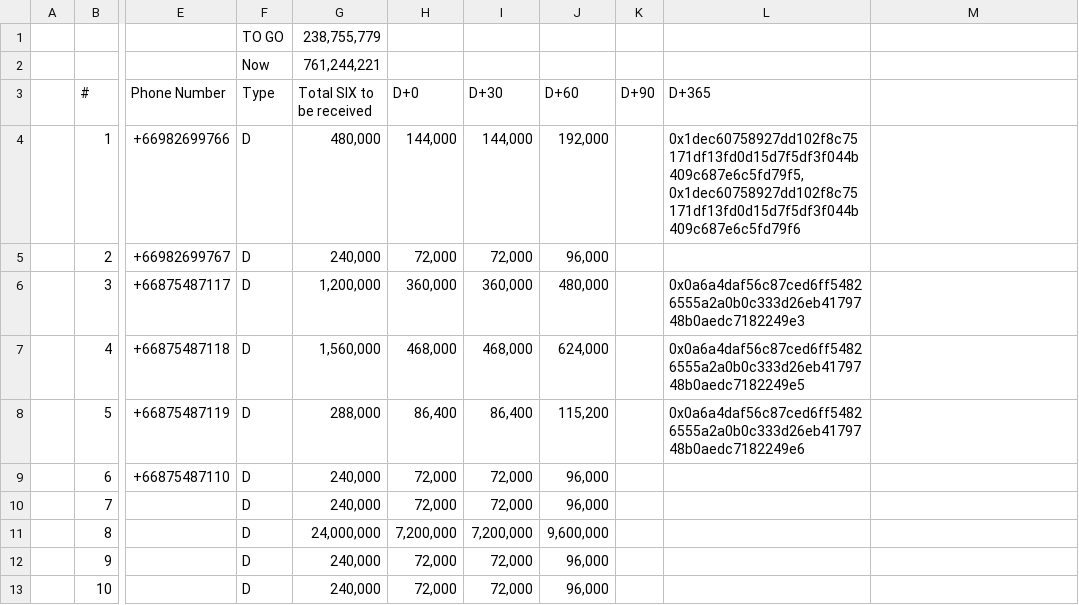
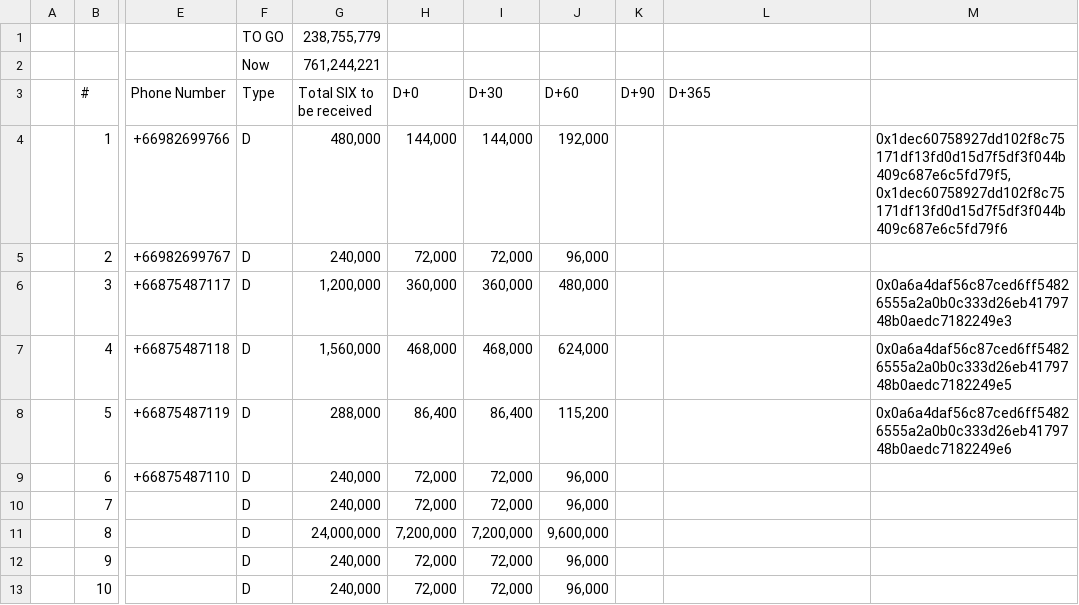
Before and after one commit to thesixnetwork/six-dashboard, a CSV file: scripts/token_distribution.csv, drawn as a sheet; only a part is shown, gaps mark what is left out; the diff names each change by its address in the sheet, - before the commit and + after, or states it on an @@ line.

Commit message:
fix csv column index

```diff
--- a/scripts/token_distribution.csv
+++ b/scripts/token_distribution.csv
-L4 (D+365): 0x1dec60758927dd102f8c75171df13fd0d15d7f5df3f044b409c687e6c5fd79f5,0x1dec60758927dd102f8c75171df13fd0d15d7f5df3f044b409c687e6c5fd79f6
+L4 (D+365): (empty)
-M4: (empty)
+M4: 0x1dec60758927dd102f8c75171df13fd0d15d7f5df3f044b409c687e6c5fd79f5,0x1dec60758927dd102f8c75171df13fd0d15d7f5df3f044b409c687e6c5fd79f6
-L6 (D+365): 0x0a6a4daf56c87ced6ff54826555a2a0b0c333d26eb4179748b0aedc7182249e3
+L6 (D+365): (empty)
-M6: (empty)
+M6: 0x0a6a4daf56c87ced6ff54826555a2a0b0c333d26eb4179748b0aedc7182249e3
-L7 (D+365): 0x0a6a4daf56c87ced6ff54826555a2a0b0c333d26eb4179748b0aedc7182249e5
+L7 (D+365): (empty)
-M7: (empty)
+M7: 0x0a6a4daf56c87ced6ff54826555a2a0b0c333d26eb4179748b0aedc7182249e5
-L8 (D+365): 0x0a6a4daf56c87ced6ff54826555a2a0b0c333d26eb4179748b0aedc7182249e6
+L8 (D+365): (empty)
-M8: (empty)
+M8: 0x0a6a4daf56c87ced6ff54826555a2a0b0c333d26eb4179748b0aedc7182249e6
```
Also changed, not shown: 1 other file.
